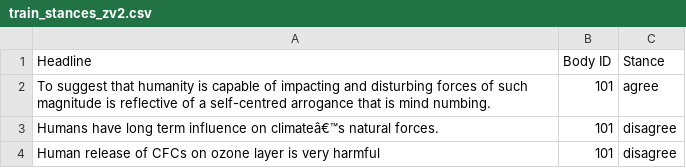
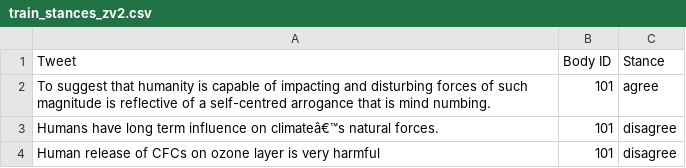
Before and after one commit to mazid-rafee/climate-change-myths-detector, a CSV file: Data/train_stances_zv2.csv, drawn as a sheet; only a part is shown.

Commit message:
Update train_stances_zv2.csv

```diff
--- a/Data/train_stances_zv2.csv
+++ b/Data/train_stances_zv2.csv
@@ -1,2 +1,2 @@
-Headline,Body ID,Stance
+Tweet,Body ID,Stance
 To suggest that humanity is capable of impacting and disturbing forces of such magnitude is reflective of a self-centred arrogance that is mind numbing.,101,agree
```
